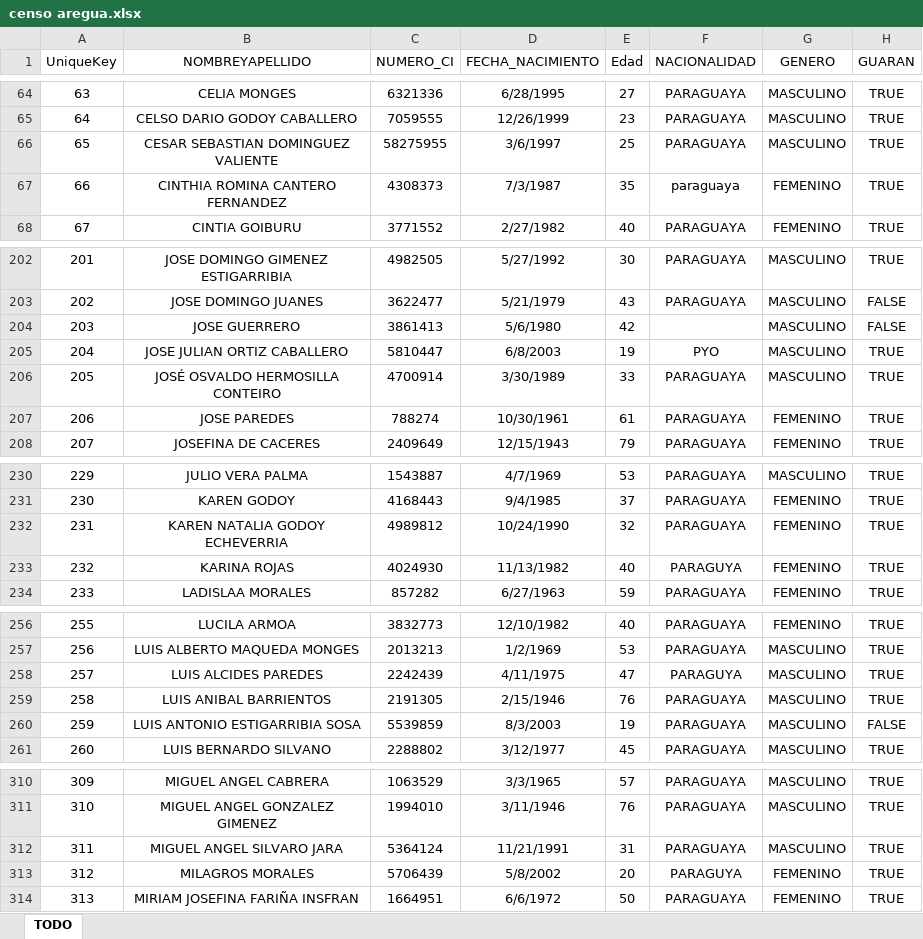
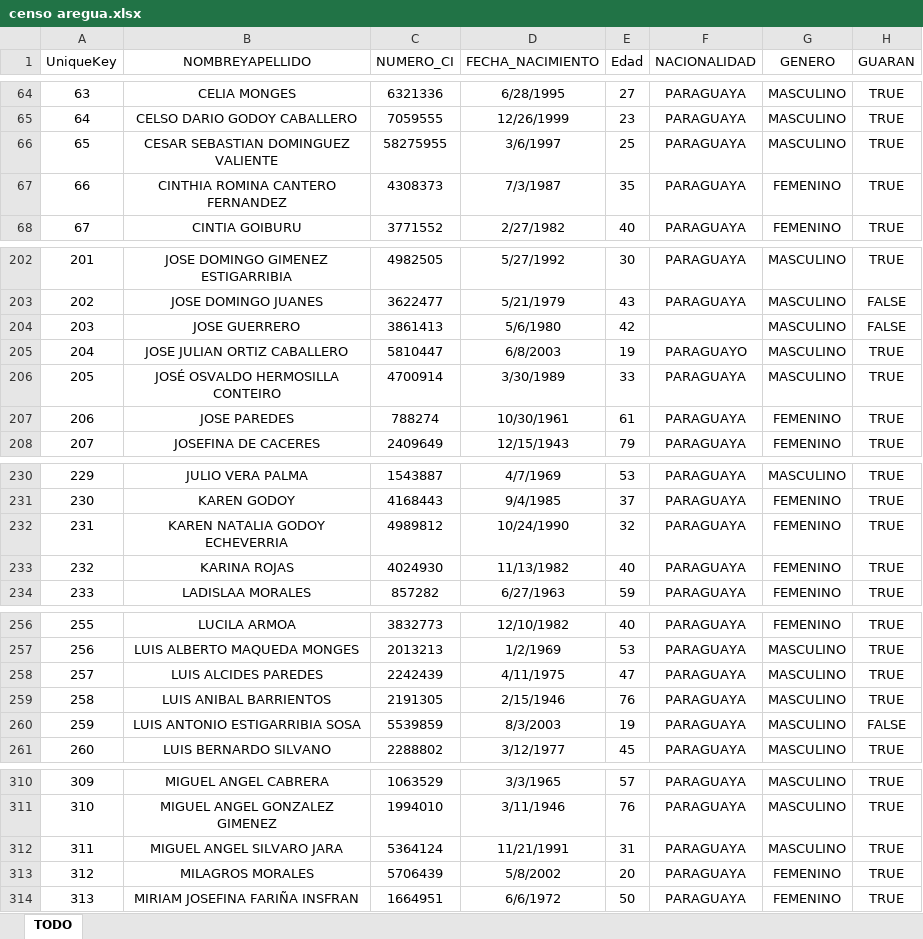
Before and after one commit to CristianC118/ruta_alfareria_analisis, an Excel workbook: censo aregua.xlsx, sheet TODO, drawn as a sheet; only a part is shown, gaps mark what is left out; values as stored, in another font and other column widths than the file's, no borders; table styles not drawn; the diff covers the shown part only; the diff names each change by its address in the sheet, - before the commit and + after, or states it on an @@ line.

```diff
--- a/censo aregua.xlsx (sheet TODO)
+++ b/censo aregua.xlsx (sheet TODO)
-F67 (NACIONALIDAD): paraguaya
+F67 (NACIONALIDAD): PARAGUAYA
-F205 (NACIONALIDAD): PYO
+F205 (NACIONALIDAD): PARAGUAYO
-F233 (NACIONALIDAD): PARAGUYA
+F233 (NACIONALIDAD): PARAGUAYA
-F258 (NACIONALIDAD): PARAGUYA
+F258 (NACIONALIDAD): PARAGUAYA
-F313 (NACIONALIDAD): PARAGUYA
+F313 (NACIONALIDAD): PARAGUAYA
```
Also changed, not shown: 11 edited cells elsewhere in this sheet, 2 other files.
